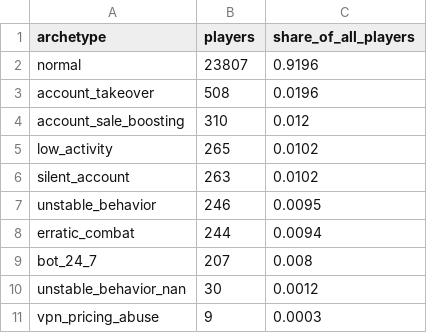
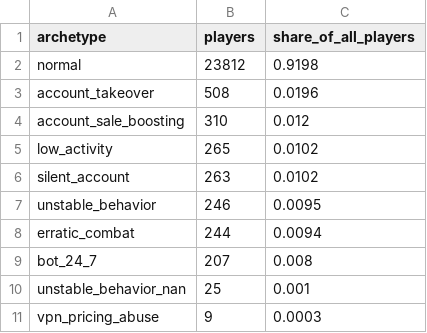
Before and after one commit to Palapluem/ml00x, a CSV file: task5/assets/archetype-rule-counts.csv, drawn as a sheet.

```diff
--- a/task5/assets/archetype-rule-counts.csv
+++ b/task5/assets/archetype-rule-counts.csv
@@ -1,3 +1,3 @@
 archetype,players,share_of_all_players
-normal,23807,0.9196
+normal,23812,0.9198
 account_takeover,508,0.0196
@@ -9,3 +9,3 @@ erratic_combat,244,0.0094
 bot_24_7,207,0.008
-unstable_behavior_nan,30,0.0012
+unstable_behavior_nan,25,0.001
 vpn_pricing_abuse,9,0.0003
```
Also changed, not shown: task5/assets/unstable-nan-calibration.csv, task5/assets/unstable-nan-cut-expected-f3.csv, 6 other files.
